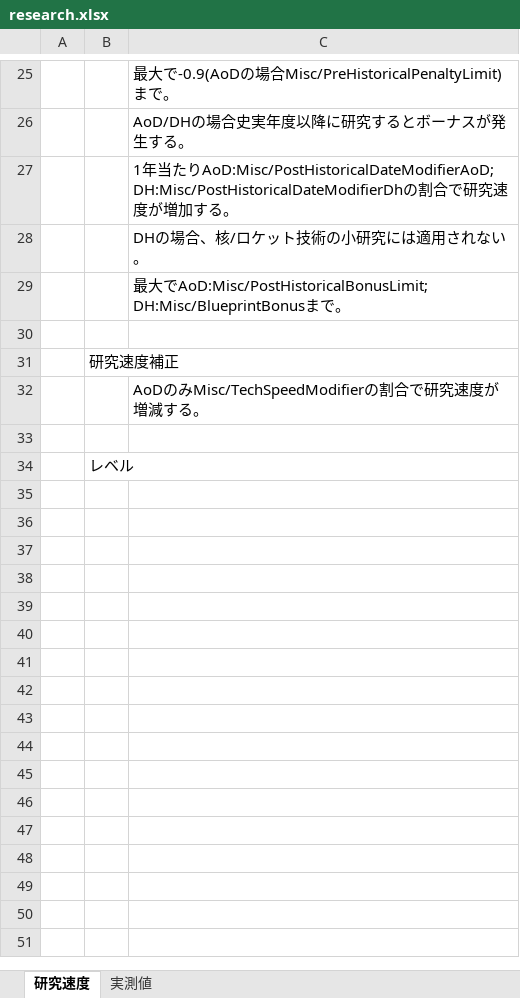
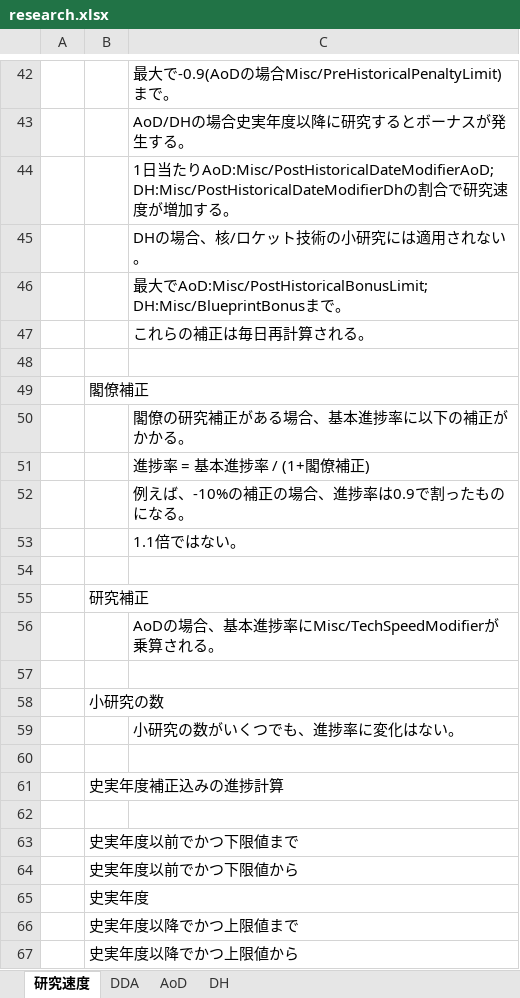
Before and after one commit to nkodama/HoI2Editor, an Excel workbook: HoI2Editor/Documents/Design/research.xlsx, sheet 研究速度, drawn as a sheet; only a part is shown, gaps mark what is left out; values as stored, in another font and other column widths than the file's, no borders; addresses are those after the commit; the diff covers the shown part only; the diff names each change by its address in the sheet, - before the commit and + after, or states it on an @@ line.

```diff
--- a/HoI2Editor/Documents/Design/research.xlsx (sheet 研究速度)
+++ b/HoI2Editor/Documents/Design/research.xlsx (sheet 研究速度)
-sheet tab: 実測値
+sheet tab: DDA
+sheet tab: AoD
+sheet tab: DH
-C44: 1年当た…
+C44: 1日当た…
+row 47:  |  | これらの補正は毎日再計算される。
-B49: 研究速度補正
+B49: 閣僚補正
-C50: AoDのみMisc/TechSpeedModifierの割合で研究速度が増減する。
+C50: 閣僚の研究補正がある場合、基本進捗率に以下の補正がかかる。
+row 51:  |  | 進捗率 = 基本進捗率 / (1+閣僚補正)
+row 52:  |  | 例えば、-10%の補正の場合、進捗率は0.9で割ったものになる。
+row 53:  |  | 1.1倍ではない。
-B55: レベル
+B55: 研究補正
+row 56:  |  | AoDの場合、基本進捗率にMisc/TechSpeedModifierが乗算される。
+row 57: (empty)
+row 58:  | 小研究の数
+row 59:  |  | 小研究の数がいくつでも、進捗率に変化はない。
+row 60: (empty)
+row 61:  | 史実年度補正込みの進捗計算
+row 62: (empty)
+row 63:  | 史実年度以前でかつ下限値まで
+row 64:  | 史実年度以前でかつ下限値から
+row 65:  | 史実年度
+row 66:  | 史実年度以降でかつ上限値まで
+row 67:  | 史実年度以降でかつ上限値から
```
Also changed, not shown: 17 added rows and 3 edited cells elsewhere in this sheet, 13 other files.
